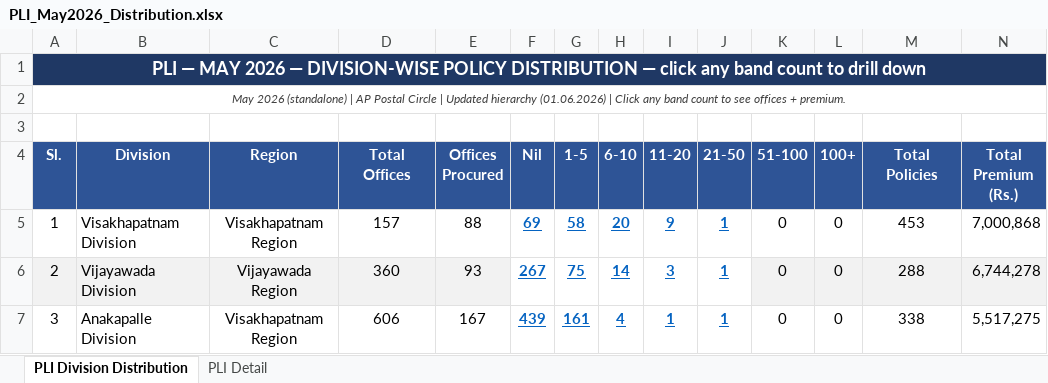
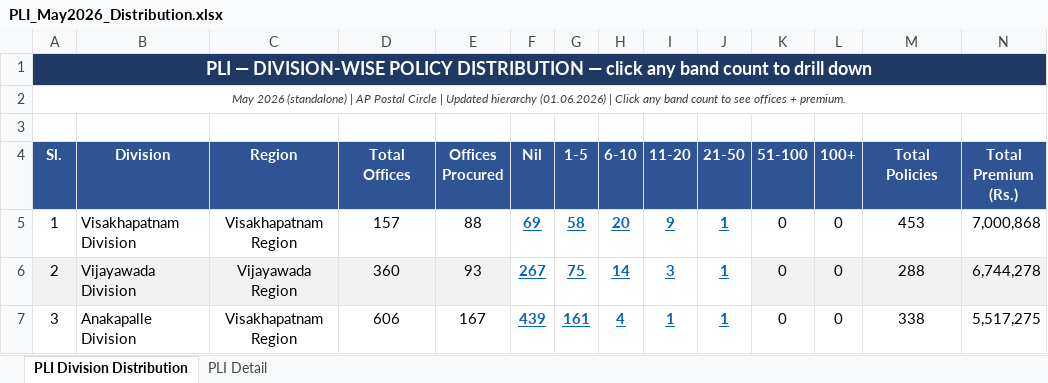
Before and after one commit to performancepapco/Division_Health_Report, an Excel workbook: uploads/june_2026/Insurance/PLI_May2026_Distribution.xlsx, sheet PLI Division Distribution, drawn as a sheet; only a part is shown; values as stored, in another font and other column widths than the file's, no borders; the diff names each change by its address in the sheet, - before the commit and + after, or states it on an @@ line.

```diff
--- a/uploads/june_2026/Insurance/PLI_May2026_Distribution.xlsx (sheet PLI Division Distribution)
+++ b/uploads/june_2026/Insurance/PLI_May2026_Distribution.xlsx (sheet PLI Division Distribution)
-A1 (Sl.): PLI — MAY 2026 — DIVISION-WISE POLICY…
+A1 (Sl.): PLI — DIVISION-WISE POLICY…
```
Also changed, not shown: sheet PLI Detail, uploads/june_2026/Insurance/RPLI_April2026_Distribution.xlsx, uploads/june_2026/Insurance/RPLI_May2026_Distribution.xlsx, 6 other files.
